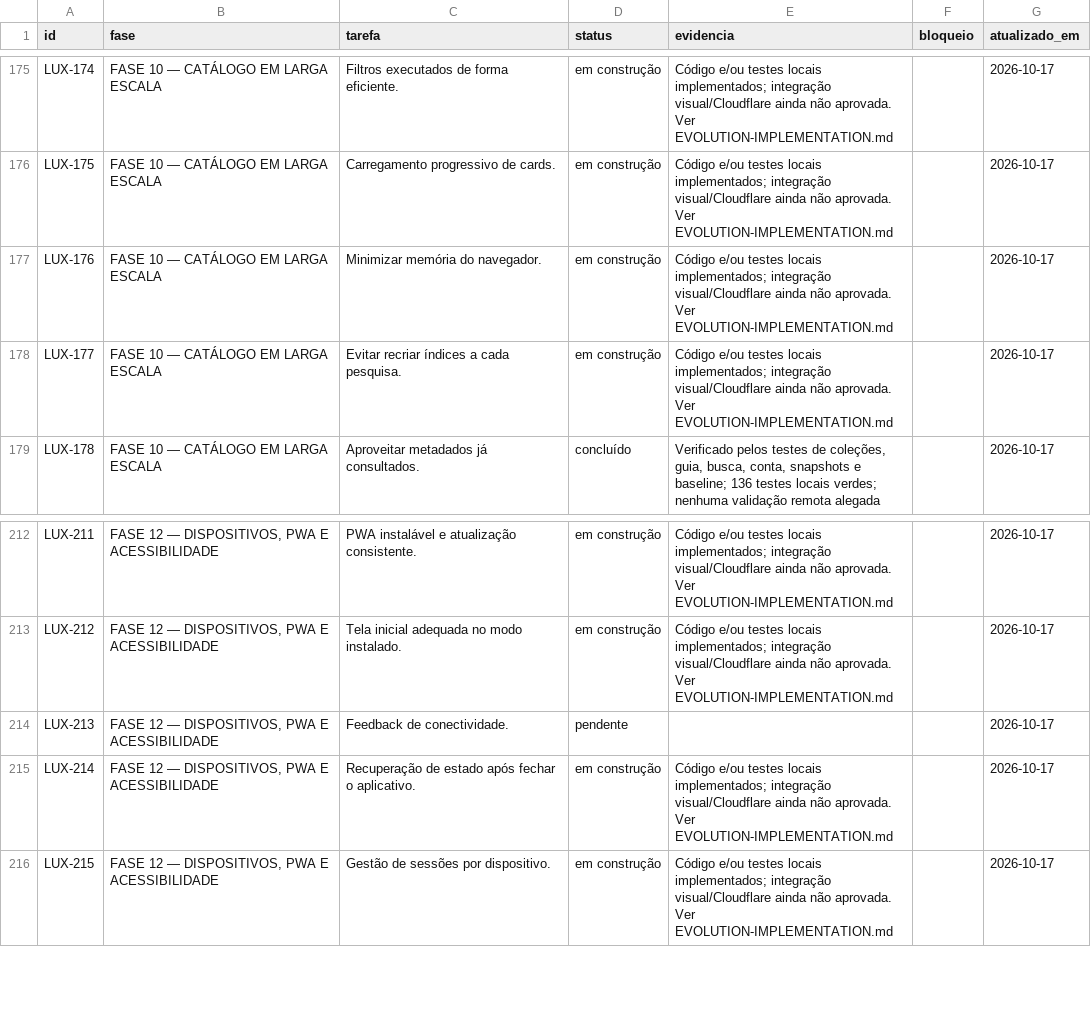
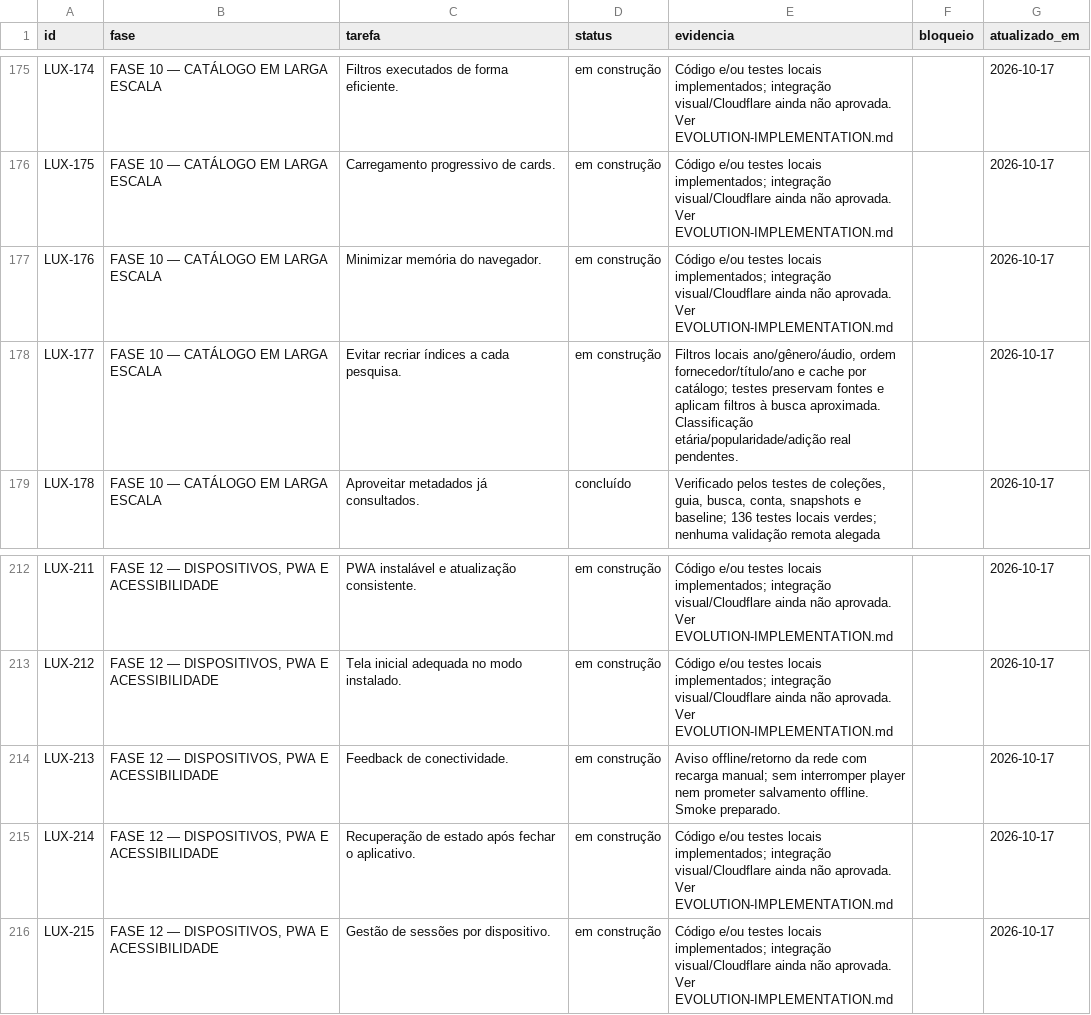
Before and after one commit to DevSouza208/LuxPlayerZero, a CSV file: docs/TAREFAS.csv, drawn as a sheet; only a part is shown, gaps mark what is left out; the diff covers the shown part only.

```diff
--- a/docs/TAREFAS.csv
+++ b/docs/TAREFAS.csv
@@ -177,3 +177,3 @@ LUX-175;FASE 10 — CATÁLOGO EM LARGA ESCALA;Carregamento progressivo de cards.
 LUX-176;FASE 10 — CATÁLOGO EM LARGA ESCALA;Minimizar memória do navegador.;em construção;"Código e/ou testes locais implementados; integração visual/Cloudflare ainda não aprovada. Ver EVOLUTION-IMPLEMENTATION.md";;2026-10-17
-LUX-177;FASE 10 — CATÁLOGO EM LARGA ESCALA;Evitar recriar índices a cada pesquisa.;em construção;"Código e/ou testes locais implementados; integração visual/Cloudflare ainda não aprovada. Ver EVOLUTION-IMPLEMENTATION.md";;2026-10-17
+LUX-177;FASE 10 — CATÁLOGO EM LARGA ESCALA;Evitar recriar índices a cada pesquisa.;em construção;"Filtros locais ano/gênero/áudio, ordem fornecedor/título/ano e cache por catálogo; testes preservam fontes e aplicam filtros à busca aproximada. Classificação etária/popularidade/adição real pendentes.";;2026-10-17
 LUX-178;FASE 10 — CATÁLOGO EM LARGA ESCALA;Aproveitar metadados já consultados.;concluído;"Verificado pelos testes de coleções, guia, busca, conta, snapshots e baseline; 136 testes locais verdes; nenhuma validação remota alegada";;2026-10-17
@@ -213,3 +213,3 @@ LUX-211;FASE 12 — DISPOSITIVOS, PWA E ACESSIBILIDADE;PWA instalável e atualiz
 LUX-212;FASE 12 — DISPOSITIVOS, PWA E ACESSIBILIDADE;Tela inicial adequada no modo instalado.;em construção;"Código e/ou testes locais implementados; integração visual/Cloudflare ainda não aprovada. Ver EVOLUTION-IMPLEMENTATION.md";;2026-10-17
-LUX-213;FASE 12 — DISPOSITIVOS, PWA E ACESSIBILIDADE;Feedback de conectividade.;pendente;;;2026-10-17
+LUX-213;FASE 12 — DISPOSITIVOS, PWA E ACESSIBILIDADE;Feedback de conectividade.;em construção;"Aviso offline/retorno da rede com recarga manual; sem interromper player nem prometer salvamento offline. Smoke preparado.";;2026-10-17
 LUX-214;FASE 12 — DISPOSITIVOS, PWA E ACESSIBILIDADE;Recuperação de estado após fechar o aplicativo.;em construção;"Código e/ou testes locais implementados; integração visual/Cloudflare ainda não aprovada. Ver EVOLUTION-IMPLEMENTATION.md";;2026-10-17
```
Also changed, not shown: 20 edited cells elsewhere in this file, 26 other files.
